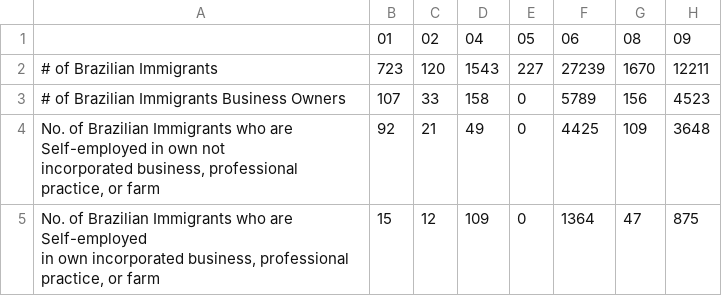
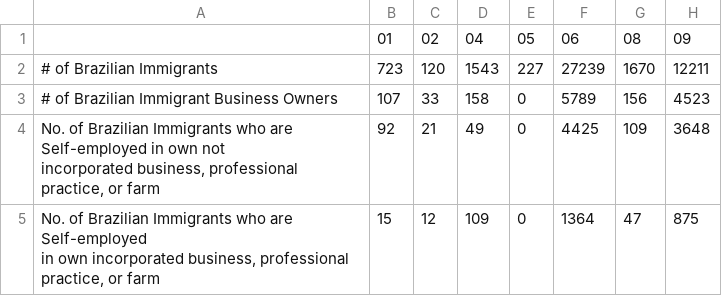
Before and after one commit to bpda-research-division/brazilian-population-app-digaai, a CSV file: resources/bundle-compatible.csv, drawn as a sheet; only a part is shown; the diff names each change by its address in the sheet, - before the commit and + after, or states it on an @@ line.

Commit message:
Autopush

```diff
--- a/resources/bundle-compatible.csv
+++ b/resources/bundle-compatible.csv
-A3: # of Brazilian Immigrants Business Owners
+A3: # of Brazilian Immigrant Business Owners
```
